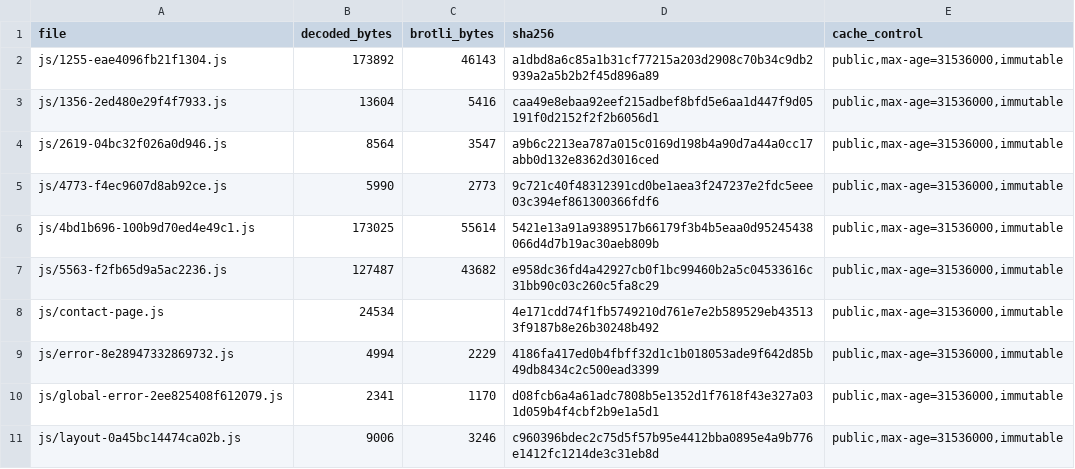
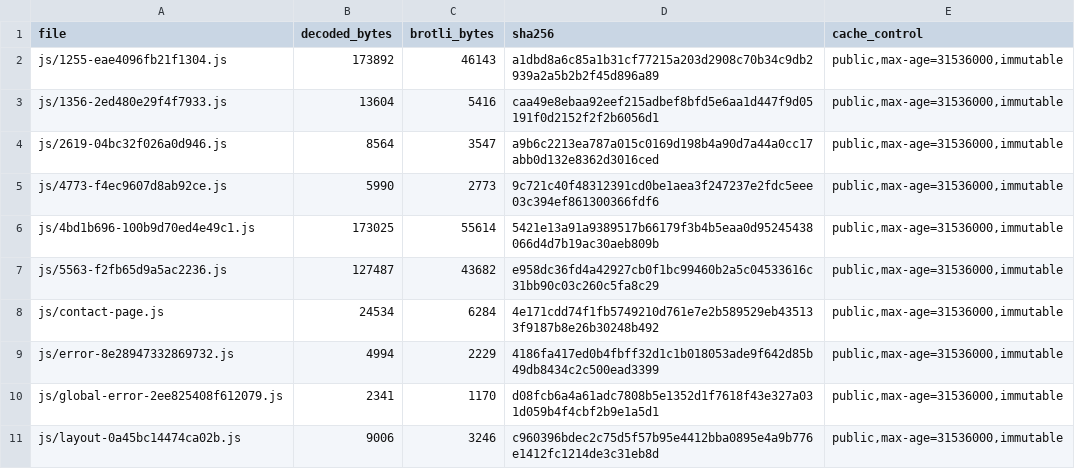
Before and after one commit to Anos714/cynbit-passive-audit, a CSV file: evidence/assets/MANIFEST.csv, drawn as a sheet; only a part is shown.

Commit message:
fix(content): tighten header, cache, and rate-limit claims

```diff
--- a/evidence/assets/MANIFEST.csv
+++ b/evidence/assets/MANIFEST.csv
@@ -7,3 +7,3 @@ js/4bd1b696-100b9d70ed4e49c1.js,173025,55614,5421e13a91a9389517b66179f3b4b5eaa0d
 js/5563-f2fb65d9a5ac2236.js,127487,43682,e958dc36fd4a42927cb0f1bc99460b2a5c04533616c31bb90c03c260c5fa8c29,"public,max-age=31536000,immutable"
-js/contact-page.js,24534,,4e171cdd74f1fb5749210d761e7e2b589529eb435133f9187b8e26b30248b492,"public,max-age=31536000,immutable"
+js/contact-page.js,24534,6284,4e171cdd74f1fb5749210d761e7e2b589529eb435133f9187b8e26b30248b492,"public,max-age=31536000,immutable"
 js/error-8e28947332869732.js,4994,2229,4186fa417ed0b4fbff32d1c1b018053ade9f642d85b49db8434c2c500ead3399,"public,max-age=31536000,immutable"
```
Also changed, not shown: 19 other files.
